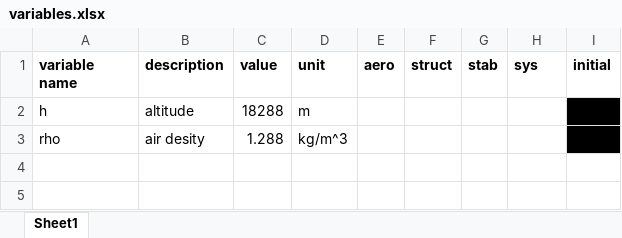
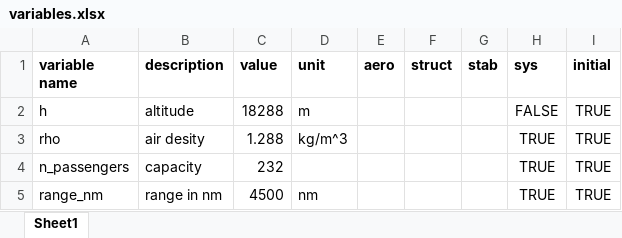
Before and after one commit to engineerjai/MDOHPCA, an Excel workbook: variables.xlsx, sheet Sheet1, drawn as a sheet; values as stored, in another font and other column widths than the file's, no borders; the diff names each change by its address in the sheet, - before the commit and + after, or states it on an @@ line.

Commit message:
initial variables
formatted initial variables excel doc, added an example file that can read in each discipline's variables and sets them as attributes to an object, ready to be used in code

```diff
--- a/variables.xlsx (sheet Sheet1)
+++ b/variables.xlsx (sheet Sheet1)
-H2 (sys): (empty)
+H2 (sys): FALSE
-I2:I3 (initial): (empty)
+I2:I3 (initial): TRUE
-I2:I3 fill: #000000
+I2:I3 fill: none
-H3 (sys): (empty)
+H3 (sys): TRUE
+row 4: n_passengers | capacity | 232 |  |  |  |  | TRUE | TRUE
+row 5: range_nm | range in nm | 4500 | nm |  |  |  | TRUE | TRUE
```
Also changed, not shown: 3 other files.
